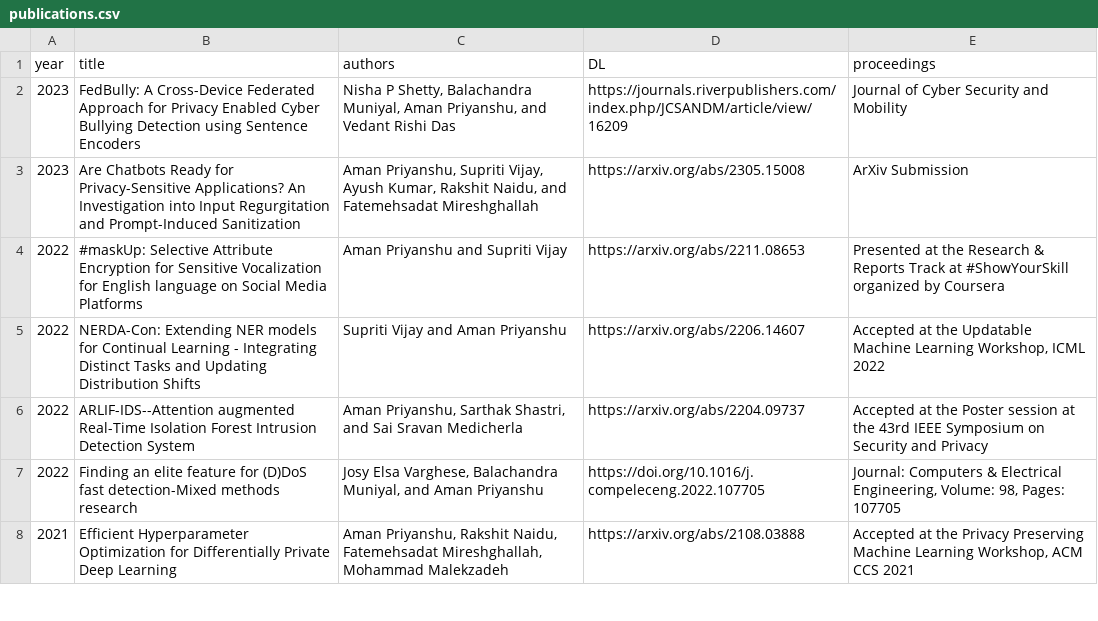
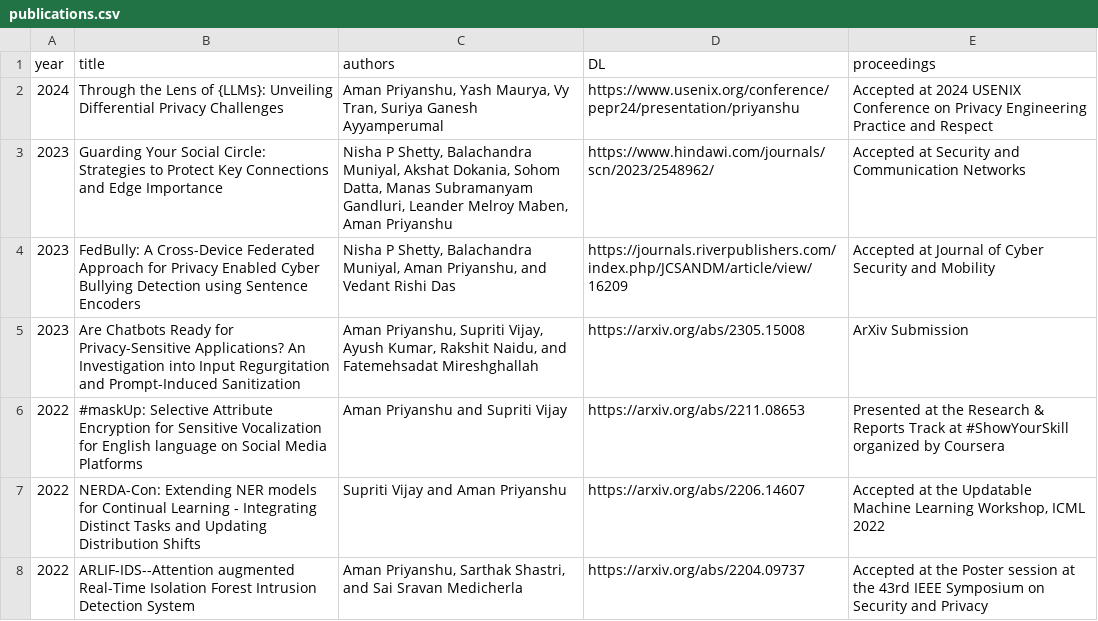
Before and after one commit to AmanPriyanshu/home, a CSV file: configs/publications.csv, drawn as a sheet; only a part is shown; the shorter side is filled out with more unchanged rows.

```diff
--- a/configs/publications.csv
+++ b/configs/publications.csv
@@ -1,3 +1,5 @@
 year,title,authors,DL,proceedings
-2023,FedBully: A Cross-Device Federated Approach for Privacy Enabled Cyber Bullying Detection using Sentence Encoders,"Nisha P Shetty, Balachandra Muniyal, Aman Priyanshu, and Vedant Rishi Das",https://journals.riverpublishers.com/index.php/JCSANDM/article/view/16209,Journal of Cyber Security and Mobility
+2024,Through the Lens of {LLMs}: Unveiling Differential Privacy Challenges,"Aman Priyanshu, Yash Maurya, Vy Tran, Suriya Ganesh Ayyamperumal",https://www.usenix.org/conference/pepr24/presentation/priyanshu,Accepted at 2024 USENIX Conference on Privacy Engineering Practice and Respect
+2023,Guarding Your Social Circle: Strategies to Protect Key Connections and Edge Importance,"Nisha P Shetty, Balachandra Muniyal, Akshat Dokania, Sohom Datta, Manas Subramanyam Gandluri, Leander Melroy Maben, Aman Priyanshu",https://www.hindawi.com/journals/scn/2023/2548962/,Accepted at Security and Communication Networks
+2023,FedBully: A Cross-Device Federated Approach for Privacy Enabled Cyber Bullying Detection using Sentence Encoders,"Nisha P Shetty, Balachandra Muniyal, Aman Priyanshu, and Vedant Rishi Das",https://journals.riverpublishers.com/index.php/JCSANDM/article/view/16209,Accepted at Journal of Cyber Security and Mobility
 2023,Are Chatbots Ready for Privacy-Sensitive Applications? An Investigation into Input Regurgitation and Prompt-Induced Sanitization,"Aman Priyanshu, Supriti Vijay, Ayush Kumar, Rakshit Naidu, and Fatemehsadat Mireshghallah",https://arxiv.org/abs/2305.15008,ArXiv Submission
```
Also changed, not shown: 1 other file.
